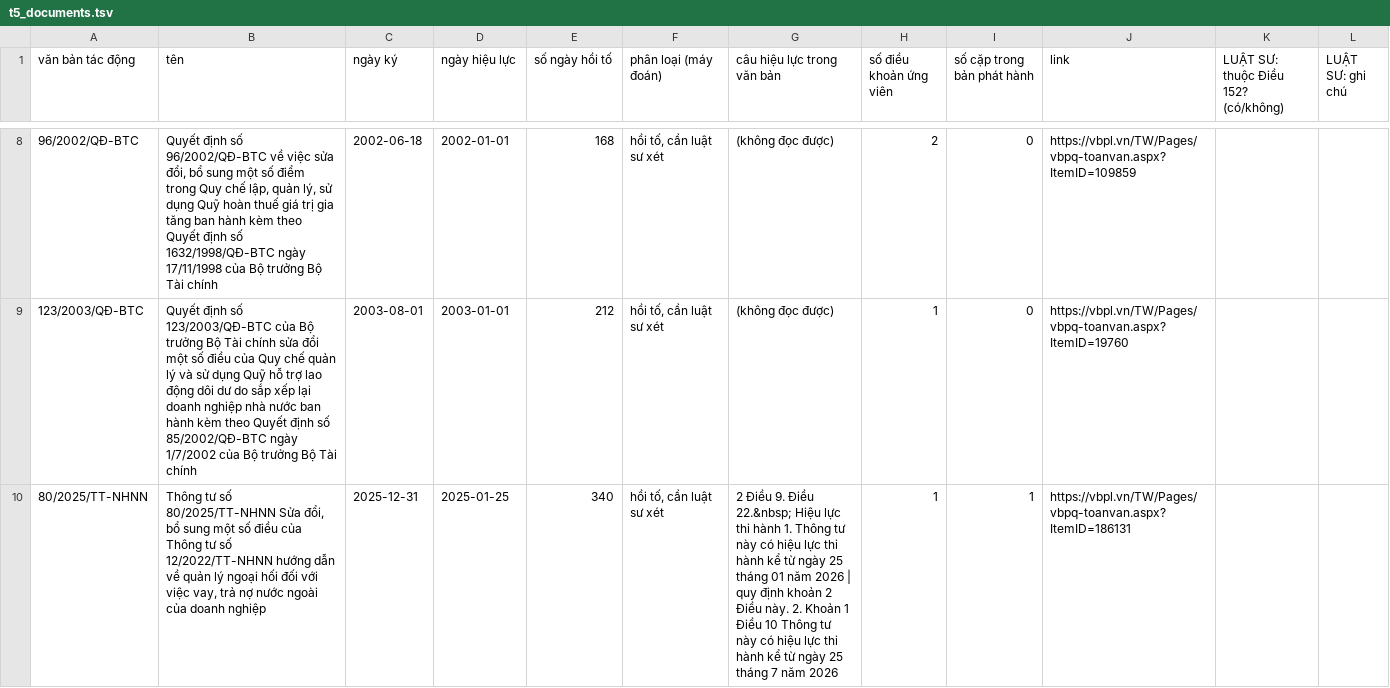
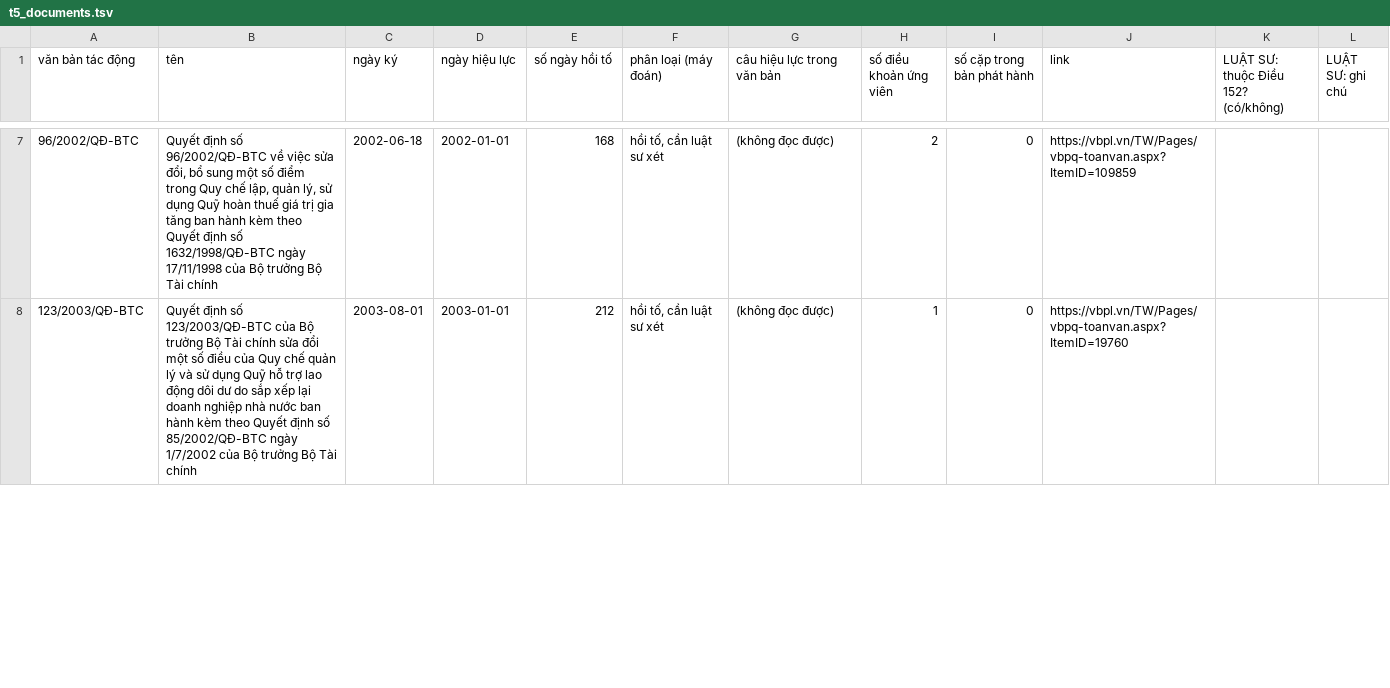
Before and after one commit to cmtri2005/graphrag-legal-thesis, a TSV file: data/review/t5_documents.tsv, drawn as a sheet; only a part is shown, gaps mark what is left out; the diff covers the shown part only; the diff names each change by its address in the sheet, - before the commit and + after, or states it on an @@ line.

```diff
--- a/data/review/t5_documents.tsv
+++ b/data/review/t5_documents.tsv
-row 10: 80/2025/TT-NHNN | Thông tư số 80/2025/TT-NHNN Sửa đổi, bổ sung một số điều của Thông tư số 12/2022/TT-NHNN hướng dẫn về quản lý ngoại hối đối với việc vay, trả nợ nước ngoài của doanh nghiệp | 2025-12-31 | 2025-01-25 | 340 | hồi tố, cần luật sư xét | 2 Điều 9. Điều 22.&nbsp; Hiệu lực thi hành 1. Thông tư này có hiệu lực thi hành kể từ ngày 25 tháng 01 năm 2026 | quy định khoản 2 Điều này. 2. Khoản 1 Điều 10 Thông tư này có hiệu lực thi hành kể từ ngày 25 tháng 7 năm 2026 | 1 | 1 | https://vbpl.vn/TW/Pages/vbpq-toanvan.aspx?ItemID=186131
```
Also changed, not shown: 1 removed row and 1 edited cell elsewhere in this file, data/review/crosscheck_A.tsv, data/review/crosscheck_B.tsv, 7 other files.
